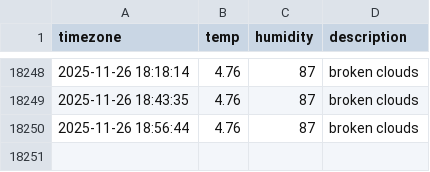
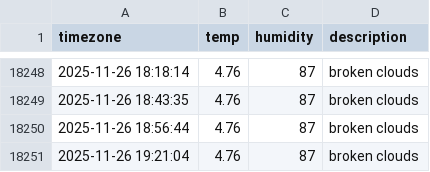
Before and after one commit to Sngho12/seoul_weather, a CSV file: seoul_weather.csv, drawn as a sheet; only a part is shown, gaps mark what is left out.

```diff
--- a/seoul_weather.csv
+++ b/seoul_weather.csv
@@ -18250 +18250,2 @@ timezone,temp,humidity,description
 2025-11-26 18:56:44,4.76,87,broken clouds
+2025-11-26 19:21:04,4.76,87,broken clouds
```
